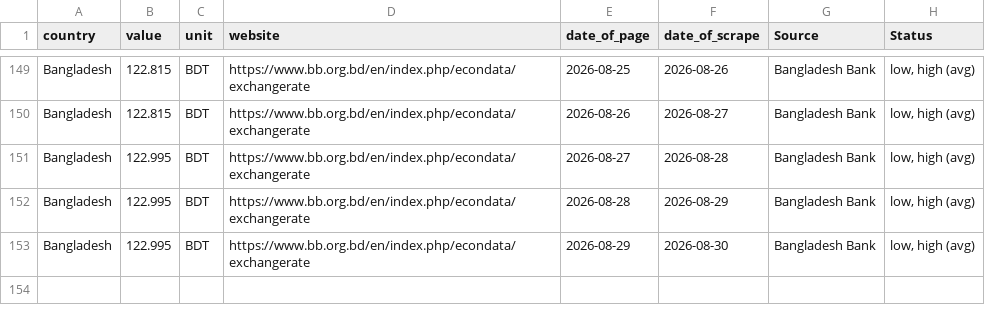
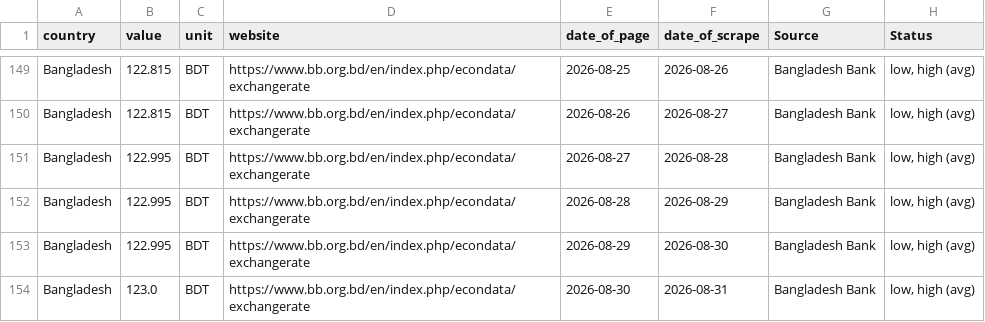
Before and after one commit to Danut168/Ex_Bangladesh, a CSV file: BBExchangeRates.csv, drawn as a sheet; only a part is shown, gaps mark what is left out; the diff names each change by its address in the sheet, - before the commit and + after, or states it on an @@ line.

```diff
--- a/BBExchangeRates.csv
+++ b/BBExchangeRates.csv
+row 154: Bangladesh | 123.0 | BDT | https://www.bb.org.bd/en/index.php/econdata/exchangerate | 2026-08-30 | 2026-08-31 | Bangladesh Bank | low, high (avg)
```
